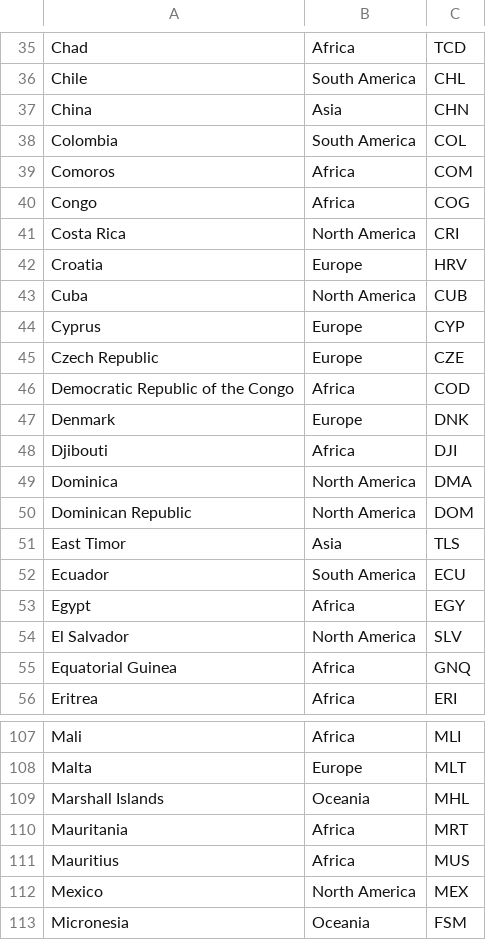
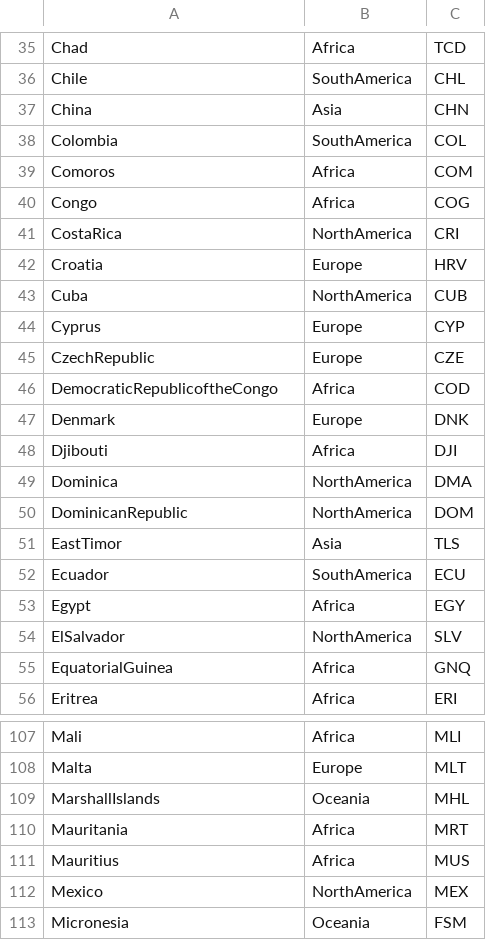
Before and after one commit to master800591/Crew-AI-Agents, a CSV file: CSV/data/Regions.csv, drawn as a sheet; only a part is shown, gaps mark what is left out; the diff covers the shown part only.

```diff
--- a/CSV/data/Regions.csv
+++ b/CSV/data/Regions.csv
@@ -36 +36 @@ Chad, Africa, TCD
-Chile, South America, CHL
+Chile,SouthAmerica,CHL
@@ -38 +38 @@ China, Asia, CHN
-Colombia, South America, COL
+Colombia,SouthAmerica,COL
@@ -41 +41 @@ Congo, Africa, COG
-Costa Rica, North America, CRI
+CostaRica,NorthAmerica,CRI
@@ -43 +43 @@ Croatia, Europe, HRV
-Cuba, North America, CUB
+Cuba,NorthAmerica,CUB
@@ -45,2 +45,2 @@ Cyprus, Europe, CYP
-Czech Republic, Europe, CZE
-Democratic Republic of the Congo, Africa, COD
+CzechRepublic,Europe,CZE
+DemocraticRepublicoftheCongo,Africa,COD
@@ -49,4 +49,4 @@ Djibouti, Africa, DJI
-Dominica, North America, DMA
-Dominican Republic, North America, DOM
-East Timor, Asia, TLS
-Ecuador, South America, ECU
+Dominica,NorthAmerica,DMA
+DominicanRepublic,NorthAmerica,DOM
+EastTimor,Asia,TLS
+Ecuador,SouthAmerica,ECU
@@ -54,2 +54,2 @@ Egypt, Africa, EGY
-El Salvador, North America, SLV
-Equatorial Guinea, Africa, GNQ
+ElSalvador,NorthAmerica,SLV
+EquatorialGuinea,Africa,GNQ
@@ -109 +109 @@ Malta, Europe, MLT
-Marshall Islands, Oceania, MHL
+MarshallIslands,Oceania,MHL
@@ -112 +112 @@ Mauritius, Africa, MUS
-Mexico, North America, MEX
+Mexico,NorthAmerica,MEX
```
Also changed, not shown: 54 edited cells elsewhere in this file, 2 other files.
